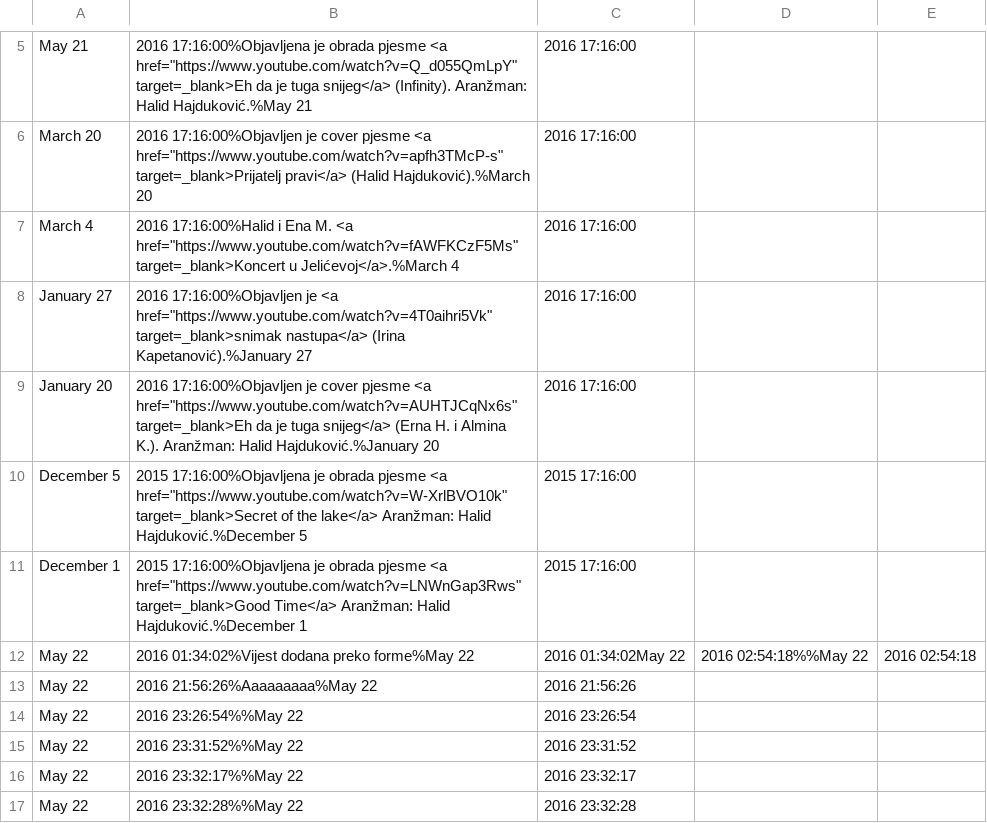
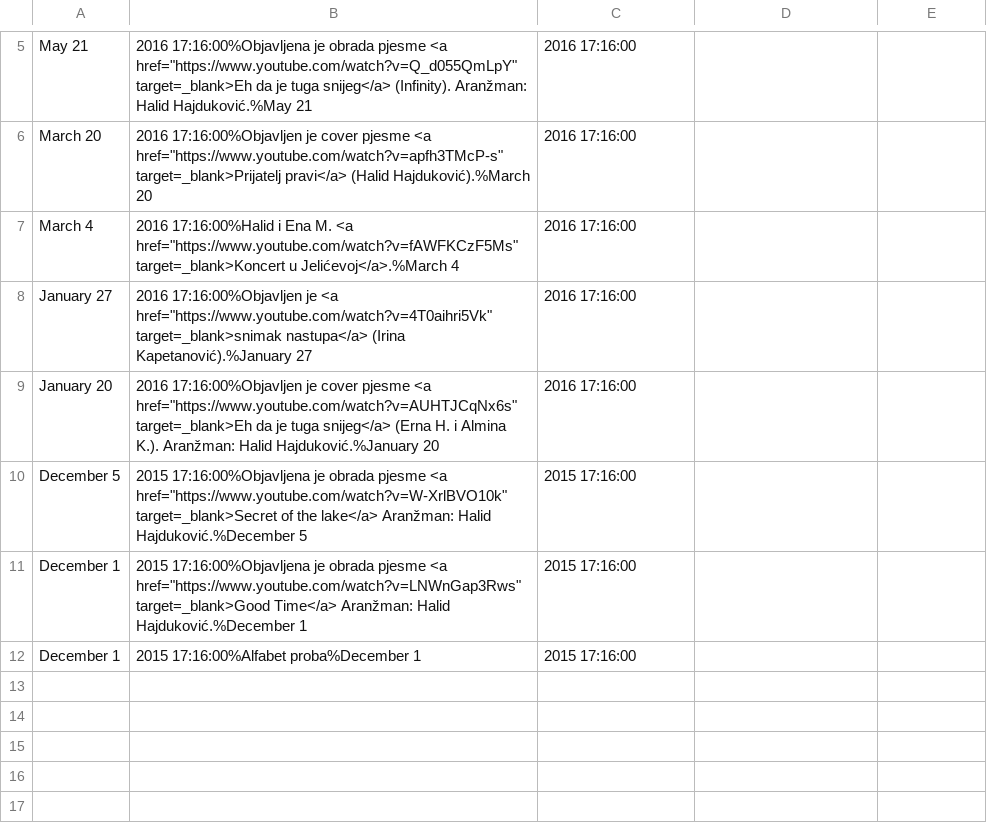
Before and after one commit to IrmaKarasoftic/MuzickiStudio, a CSV file: novosti.csv, drawn as a sheet; only a part is shown, gaps mark what is left out; removed rows and columns are numbered as before the commit, all else as after; the diff names each change by its address in the sheet, - before the commit and + after, or states it on an @@ line.

Commit message:
Ispravljen bug koji je dodavao prazne novosti u csv pri reloadu

```diff
--- a/novosti.csv
+++ b/novosti.csv
-row 12: May 22 | 2016 01:34:02%Vijest dodana preko forme%May 22 | 2016 01:34:02May 22 | 2016 02:54:18%%May 22 | 2016 02:54:18
-row 13: May 22 | 2016 21:56:26%Aaaaaaaaa%May 22 | 2016 21:56:26
-row 14: May 22 | 2016 23:26:54%%May 22 | 2016 23:26:54
-row 15: May 22 | 2016 23:31:52%%May 22 | 2016 23:31:52
-row 16: May 22 | 2016 23:32:17%%May 22 | 2016 23:32:17
-row 17: May 22 | 2016 23:32:28%%May 22 | 2016 23:32:28
+row 12: December 1 | 2015 17:16:00%Alfabet proba%December 1 | 2015 17:16:00
```
Also changed, not shown: 3 other files.
